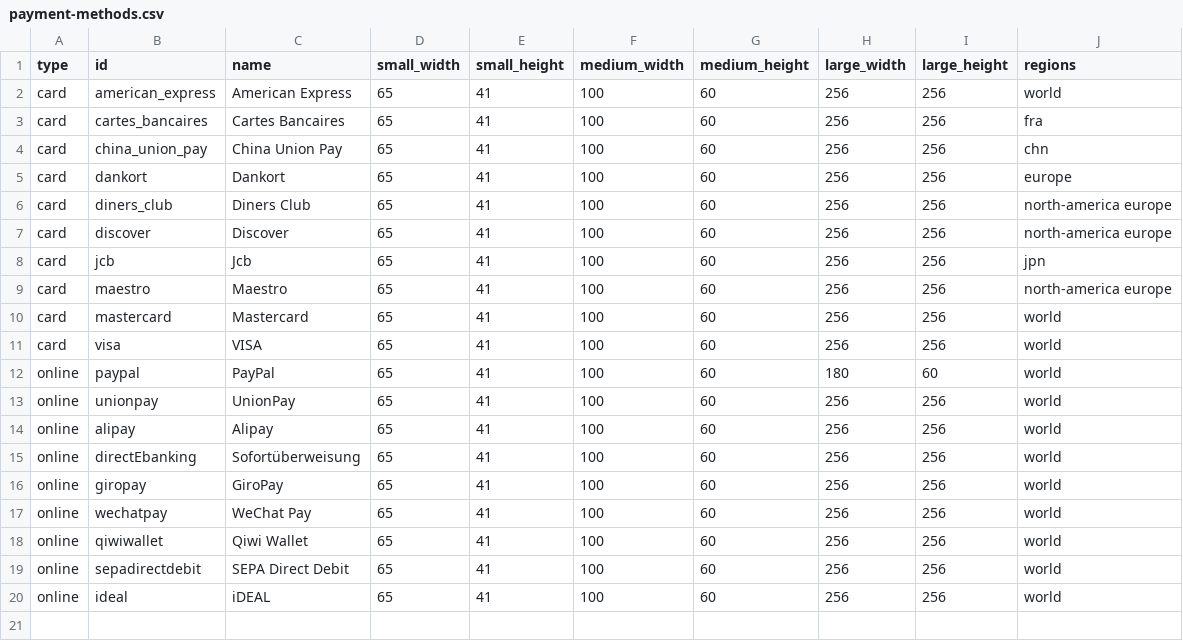
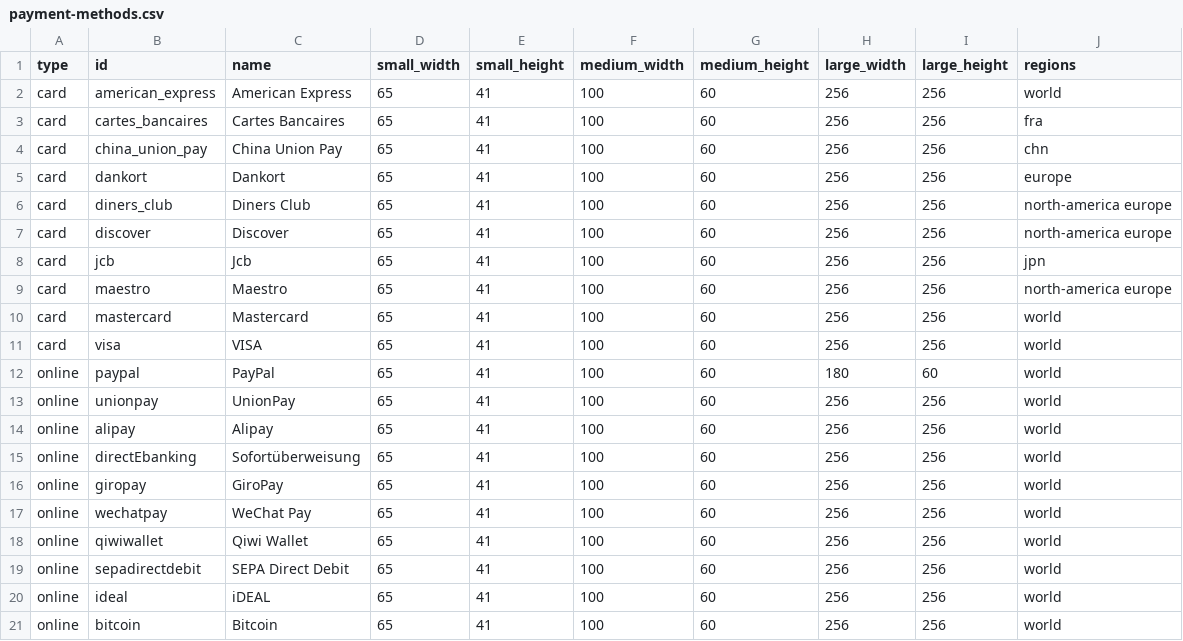
Before and after one commit to flowcommerce/json-reference, a CSV file: data/original/payment-methods.csv, drawn as a sheet.

Commit message:
Add Bitcoin payment method

```diff
--- a/data/original/payment-methods.csv
+++ b/data/original/payment-methods.csv
@@ -20 +20,2 @@ online,sepadirectdebit,SEPA Direct Debit,65,41,100,60,256,256,world
 online,ideal,iDEAL,65,41,100,60,256,256,world
+online,bitcoin,Bitcoin,65,41,100,60,256,256,world
```
Also changed, not shown: 2 other files.
